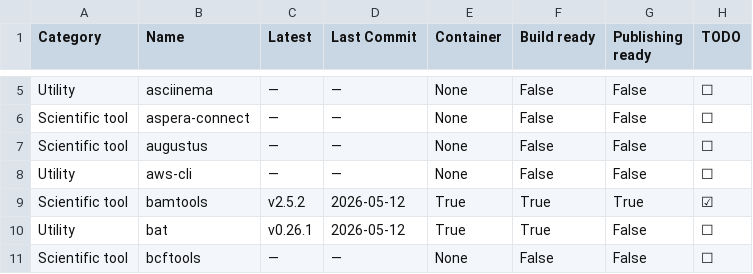
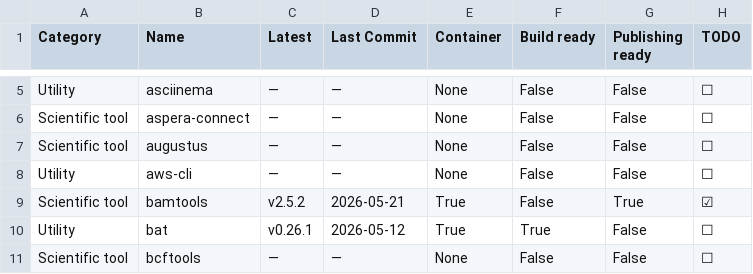
Before and after one commit to CBDatCMU/singularity-report, a TSV file: data.tsv, drawn as a sheet; only a part is shown, gaps mark what is left out.

```diff
--- a/data.tsv
+++ b/data.tsv
@@ -8,3 +8,3 @@ Scientific tool	augustus	—	—	None	False	False	☐
 Utility	aws-cli	—	—	None	False	False	☐
-Scientific tool	bamtools	v2.5.2	2026-05-12	True	True	True	☑
+Scientific tool	bamtools	v2.5.2	2026-05-21	True	False	True	☑
 Utility	bat	v0.26.1	2026-05-12	True	True	False	☐
```
Also changed, not shown: 1 other file.
